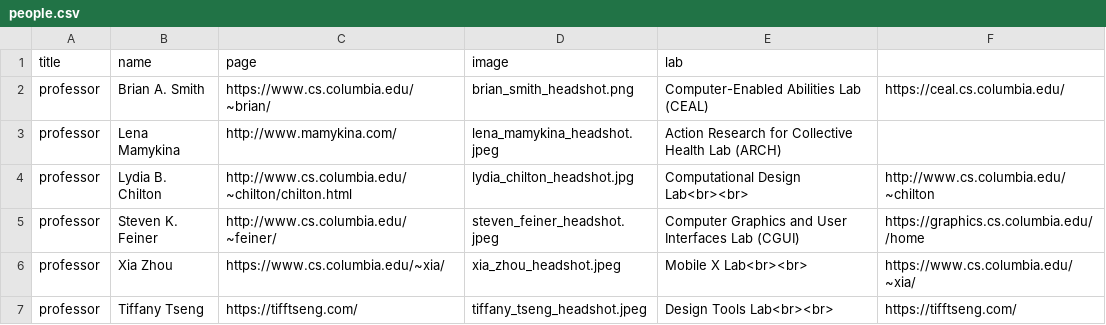
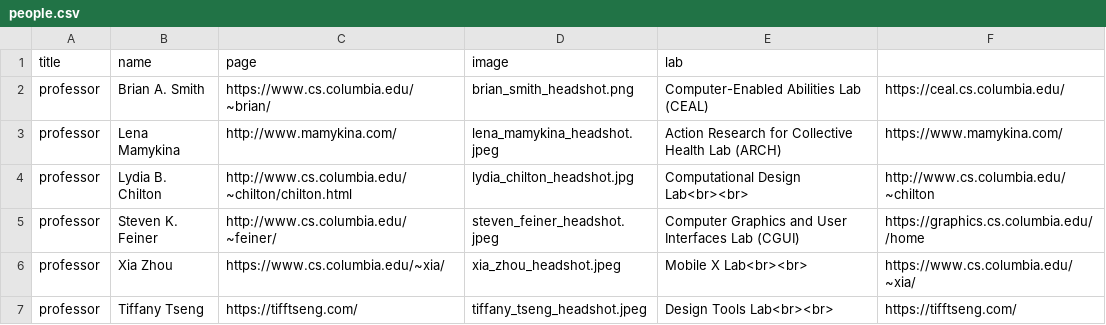
Before and after one commit to ColumbiaHCI/ColumbiaHCI.github.io, a CSV file: data/people.csv, drawn as a sheet; only a part is shown.

```diff
--- a/data/people.csv
+++ b/data/people.csv
@@ -2,3 +2,3 @@ title,name,page,image,lab,
 professor,Brian A. Smith,https://www.cs.columbia.edu/~brian/,brian_smith_headshot.png,Computer-Enabled Abilities Lab (CEAL),https://ceal.cs.columbia.edu/
-professor,Lena Mamykina,http://www.mamykina.com/,lena_mamykina_headshot.jpeg,Action Research for Collective Health Lab (ARCH)
+professor,Lena Mamykina,http://www.mamykina.com/,lena_mamykina_headshot.jpeg,Action Research for Collective Health Lab (ARCH),https://www.mamykina.com/
 professor,Lydia B. Chilton,http://www.cs.columbia.edu/~chilton/chilton.html,lydia_chilton_headshot.jpg,Computational Design Lab<br><br>,http://www.cs.columbia.edu/~chilton
```
Also changed, not shown: 5 other files.
